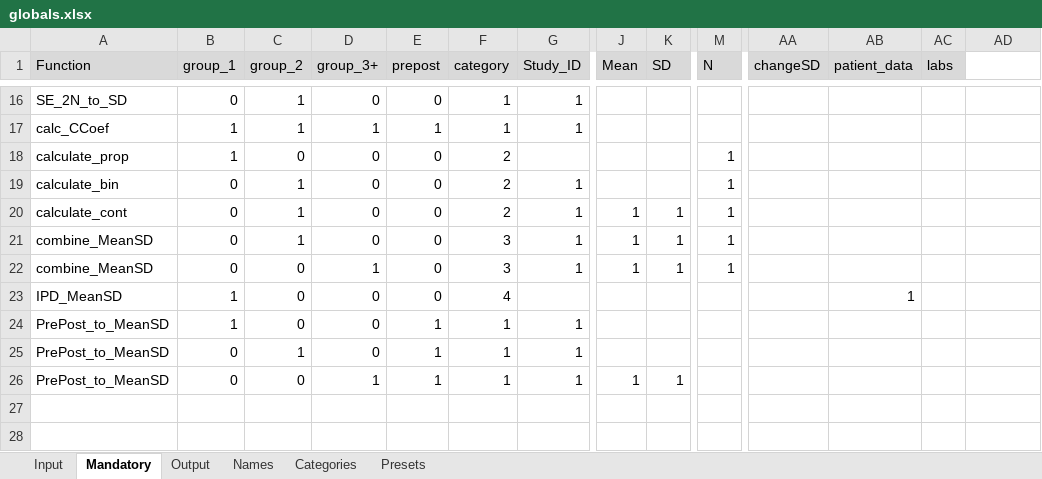
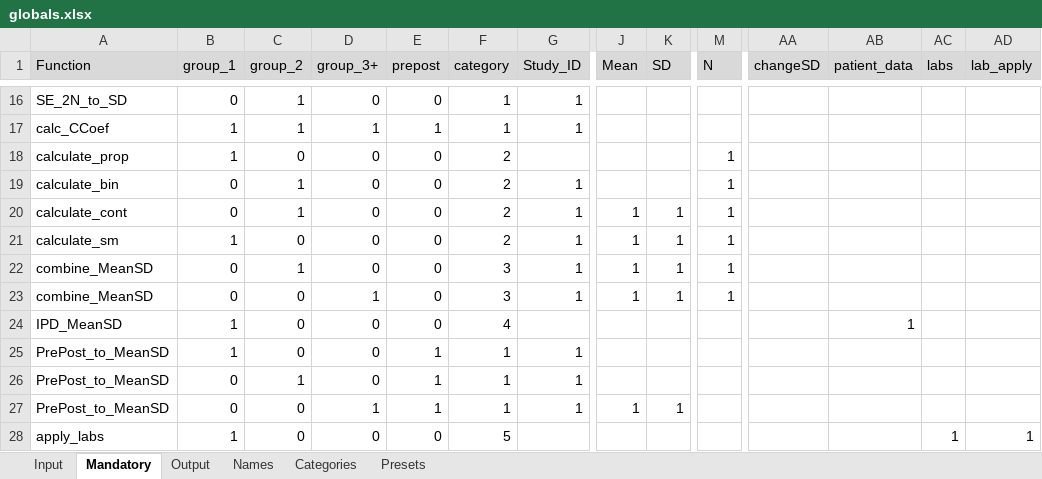
Before and after one commit to ahmedghonim/r_project, an Excel workbook: globals.xlsx, sheet Mandatory, drawn as a sheet; only a part is shown, gaps mark what is left out; values as stored, in another font and other column widths than the file's, no borders; rows hold the shown columns only; the diff names each change by its address in the sheet, - before the commit and + after, or states it on an @@ line.

```diff
--- a/globals.xlsx (sheet Mandatory)
+++ b/globals.xlsx (sheet Mandatory)
-AD1: (empty)
+AD1: lab_apply
-AD1 fill: none
+AD1 fill: #D9D9D9
+row 21: calculate_sm | 1 | 0 | 0 | 0 | 2 | 1 | 1 | 1 | 1
+row 28: apply_labs | 1 | 0 | 0 | 0 | 5 |  |  |  |  |  |  | 1 | 1
```
Also changed, not shown: sheet Names, sheet Output, sheet Presets, sheet Input, sheet Categories, labs.xlsx, 8 other files.
